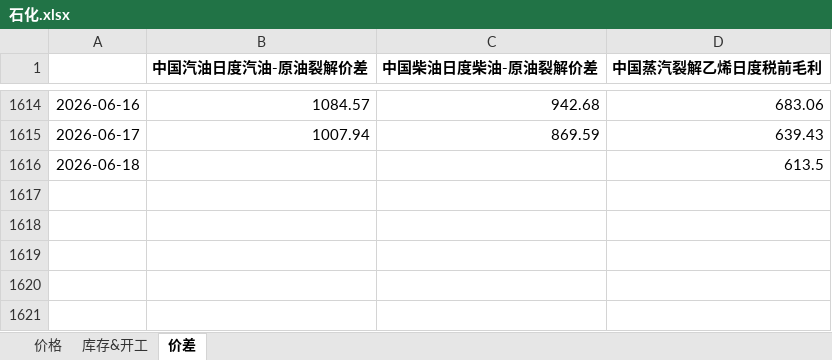
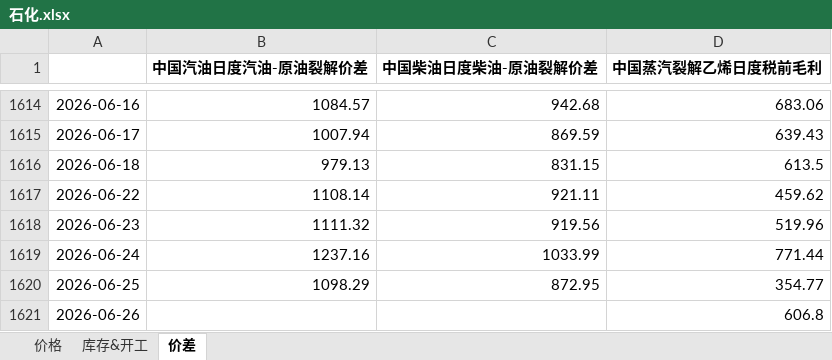
Before and after one commit to lkf1015/cycle-industry, an Excel workbook: 石化.xlsx, sheet 价差, drawn as a sheet; only a part is shown, gaps mark what is left out; values as stored, in another font and other column widths than the file's, no borders; the diff names each change by its address in the sheet, - before the commit and + after, or states it on an @@ line.

```diff
--- a/石化.xlsx (sheet 价差)
+++ b/石化.xlsx (sheet 价差)
-B1616 (中国汽油日度汽油-原油裂解价差): (empty)
+B1616 (中国汽油日度汽油-原油裂解价差): 979.13
-C1616 (中国柴油日度柴油-原油裂解价差): (empty)
+C1616 (中国柴油日度柴油-原油裂解价差): 831.15
+row 1617: 2026-06-22 | 1108.14 | 921.11 | 459.62
+row 1618: 2026-06-23 | 1111.32 | 919.56 | 519.96
+row 1619: 2026-06-24 | 1237.16 | 1033.99 | 771.44
+row 1620: 2026-06-25 | 1098.29 | 872.95 | 354.77
+row 1621: 2026-06-26 |  |  | 606.8
```
Also changed, not shown: sheet 库存&开工, sheet 价格, formulas that keep their value, 基础化工.xlsx, 有色.xlsx, 6 other files.
